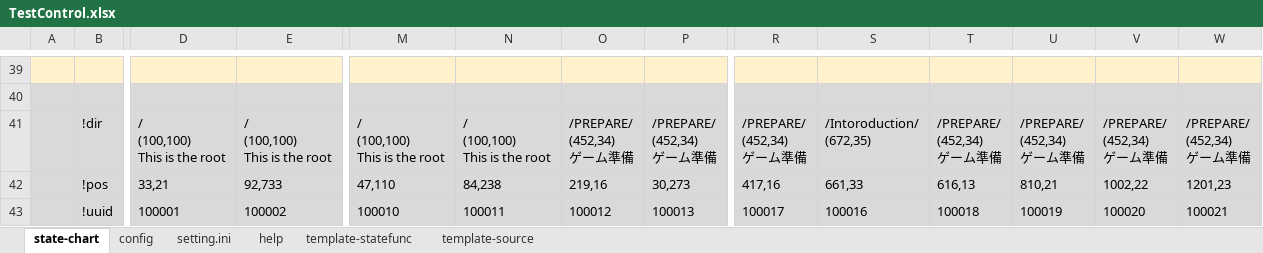
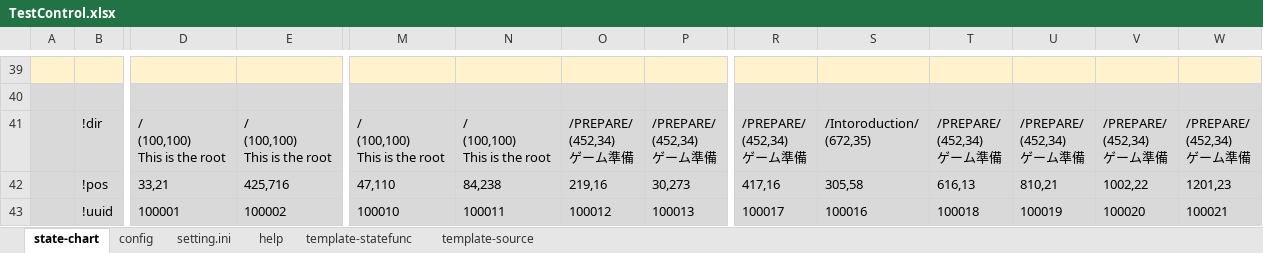
Before and after one commit to NNNIC/psgg-tyranoscript-sample, an Excel workbook: _test/03/TestControl.xlsx, sheet state-chart, drawn as a sheet; only a part is shown, gaps mark what is left out; values as stored, in another font and other column widths than the file's, no borders; removed rows and columns are numbered as before the commit, all else as after; rows hold the shown columns only; the diff names each change by its address in the sheet, - before the commit and + after, or states it on an @@ line.

```diff
--- a/_test/03/TestControl.xlsx (sheet state-chart)
+++ b/_test/03/TestControl.xlsx (sheet state-chart)
-row 42:  | !pos | 33,21 | 92,733 | 47,110 | 84,238 | 219,16 | 30,273 | 417,16 | 661,33 | 616,13 | 810,21 | 1002,22 | 1201,23
+row 42:  | !pos | 33,21 | 425,716 | 47,110 | 84,238 | 219,16 | 30,273 | 417,16 | 305,58 | 616,13 | 810,21 | 1002,22 | 1201,23
```
Also changed, not shown: sheet config, 1 other file.
